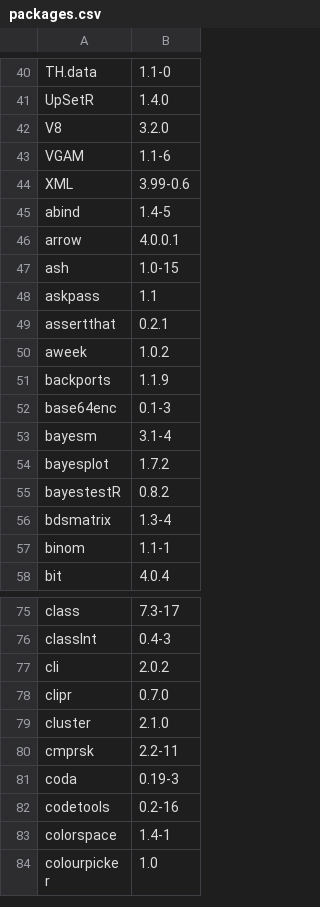
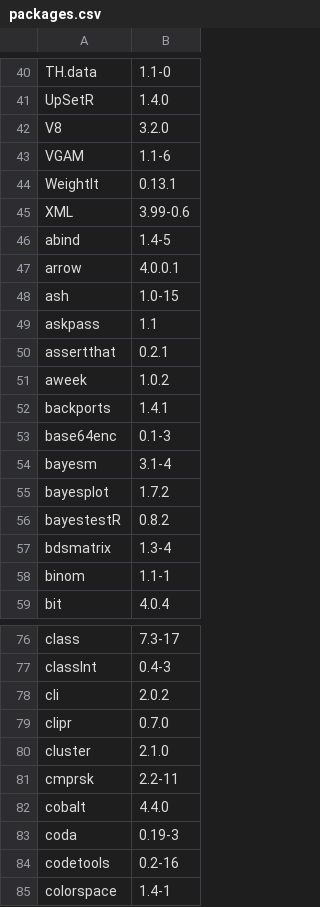
Before and after one commit to opensafely-core/r-docker, a CSV file: packages.csv, drawn as a sheet; only a part is shown, gaps mark what is left out; the shorter side is filled out with more unchanged rows.

Commit message:
Add WeightIt package

```diff
--- a/packages.csv
+++ b/packages.csv
@@ -43,2 +43,3 @@
 "VGAM","1.1-6"
+"WeightIt","0.13.1"
 "XML","3.99-0.6"
@@ -50,3 +51,3 @@
 "aweek","1.0.2"
-"backports","1.1.9"
+"backports","1.4.1"
 "base64enc","0.1-3"
@@ -80,2 +81,3 @@
 "cmprsk","2.2-11"
+"cobalt","4.4.0"
 "coda","0.19-3"
```
Also changed, not shown: 1 other file.
